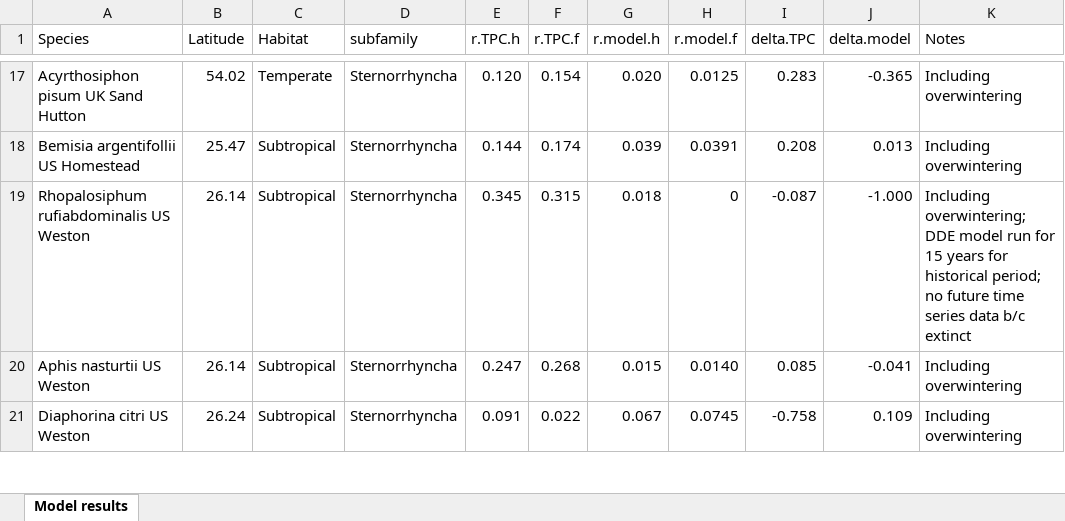
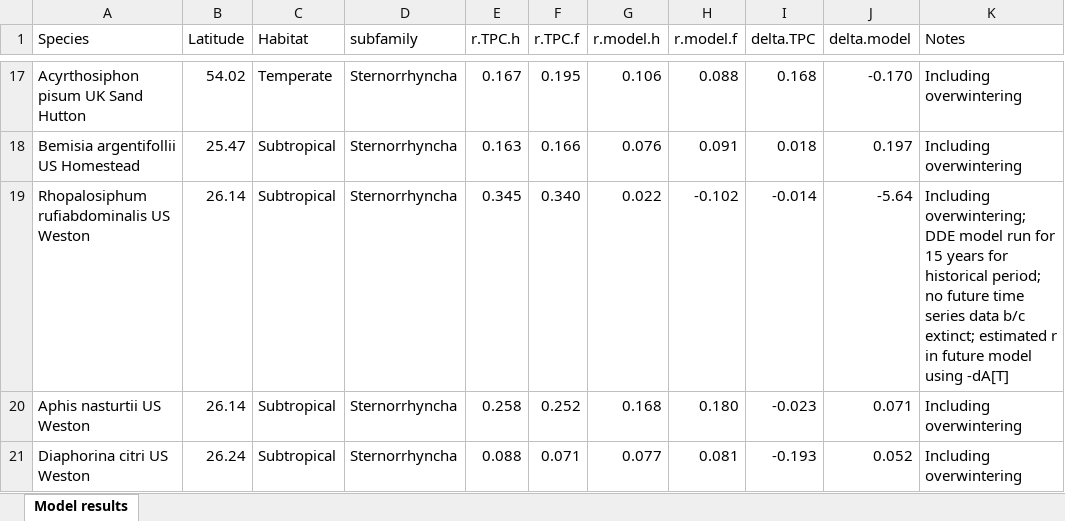
Before and after one commit to trenchproject/Insect__Climate_Change_Responses, an Excel workbook: Model results Tmax.xlsx, sheet Model results, drawn as a sheet; only a part is shown, gaps mark what is left out; values as stored, in another font and other column widths than the file's, no borders; the diff covers the shown part only; the diff names each change by its address in the sheet, - before the commit and + after, or states it on an @@ line.

```diff
--- a/Model results Tmax.xlsx (sheet Model results)
+++ b/Model results Tmax.xlsx (sheet Model results)
-E17 (r.TPC.h): 0.120
+E17 (r.TPC.h): 0.167
-F17 (r.TPC.f): 0.154
+F17 (r.TPC.f): 0.195
-G17 (r.model.h): 0.020
+G17 (r.model.h): 0.106
-H17 (r.model.f): 0.0125
+H17 (r.model.f): 0.088
-I17 (delta.TPC): 0.283
+I17 (delta.TPC): 0.168
-J17 (delta.model): -0.365
+J17 (delta.model): -0.170
-E18 (r.TPC.h): 0.144
+E18 (r.TPC.h): 0.163
-F18 (r.TPC.f): 0.174
+F18 (r.TPC.f): 0.166
-G18 (r.model.h): 0.039
+G18 (r.model.h): 0.076
-H18 (r.model.f): 0.0391
+H18 (r.model.f): 0.091
-I18 (delta.TPC): 0.208
+I18 (delta.TPC): 0.018
-J18 (delta.model): 0.013
+J18 (delta.model): 0.197
-F19 (r.TPC.f): 0.315
+F19 (r.TPC.f): 0.340
-G19 (r.model.h): 0.018
+G19 (r.model.h): 0.022
-H19 (r.model.f): 0
+H19 (r.model.f): -0.102
-I19 (delta.TPC): -0.087
+I19 (delta.TPC): -0.014
-J19 (delta.model): -1.000
+J19 (delta.model): -5.64
-K19 (Notes): …data b/c extinct
+K19 (Notes): …data b/c extinct; estimated r in future model using -dA[T]
-E20 (r.TPC.h): 0.247
+E20 (r.TPC.h): 0.258
-F20 (r.TPC.f): 0.268
+F20 (r.TPC.f): 0.252
-G20 (r.model.h): 0.015
+G20 (r.model.h): 0.168
-H20 (r.model.f): 0.0140
+H20 (r.model.f): 0.180
-I20 (delta.TPC): 0.085
+I20 (delta.TPC): -0.023
-J20 (delta.model): -0.041
+J20 (delta.model): 0.071
-E21 (r.TPC.h): 0.091
+E21 (r.TPC.h): 0.088
-F21 (r.TPC.f): 0.022
+F21 (r.TPC.f): 0.071
-G21 (r.model.h): 0.067
+G21 (r.model.h): 0.077
-H21 (r.model.f): 0.0745
+H21 (r.model.f): 0.081
-I21 (delta.TPC): -0.758
+I21 (delta.TPC): -0.193
-J21 (delta.model): 0.109
+J21 (delta.model): 0.052
```
Also changed, not shown: 86 edited cells and cell formats elsewhere in this sheet, 16 other files.
